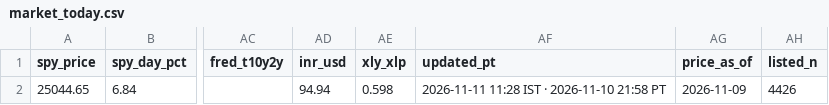
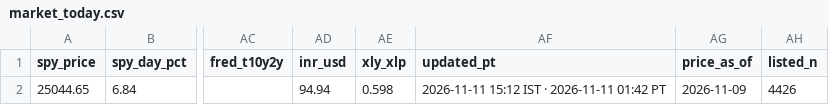
Before and after one commit to PatelNicknp/nicks-india-stock-desk, a CSV file: data/market_today.csv, drawn as a sheet; only a part is shown, gaps mark what is left out; the diff names each change by its address in the sheet, - before the commit and + after, or states it on an @@ line.

```diff
--- a/data/market_today.csv
+++ b/data/market_today.csv
-AF2 (updated_pt): 2026-11-11 11:28 IST · 2026-11-10 21:58 PT
+AF2 (updated_pt): 2026-11-11 15:12 IST · 2026-11-11 01:42 PT
```
Also changed, not shown: data/updates_log.csv, 1 other file.
